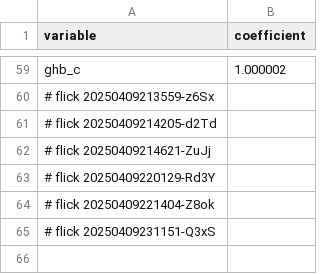
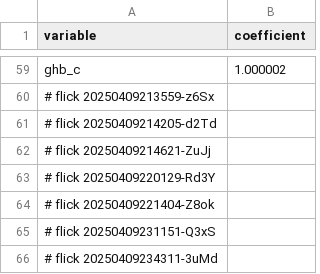
Before and after one commit to abikesa/false-font, a CSV file: kitabo/ensi/testbin/menu.csv, drawn as a sheet; only a part is shown, gaps mark what is left out.

Commit message:
kitabo/ensi/testbin/menu.csv

```diff
--- a/kitabo/ensi/testbin/menu.csv
+++ b/kitabo/ensi/testbin/menu.csv
@@ -65 +65,2 @@ ghb_c,1.000002
 # flick 20250409231151-Q3xS
+# flick 20250409234311-3uMd
```
